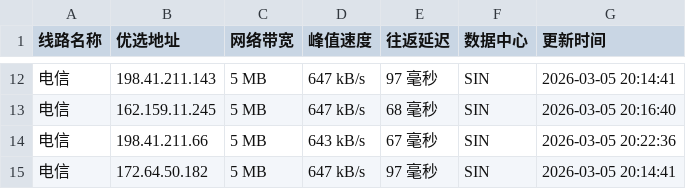
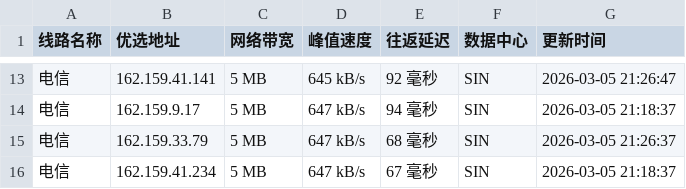
Before and after one commit to mading789/cfipv4db, a CSV file: cfip.csv, drawn as a sheet; only a part is shown, gaps mark what is left out; the diff covers the shown part only.

```diff
--- a/cfip.csv
+++ b/cfip.csv
@@ -12,4 +13,4 @@
-电信,198.41.211.143,5 MB,647 kB/s,97 毫秒,SIN,2026-03-05 20:14:41
-电信,162.159.11.245,5 MB,647 kB/s,68 毫秒,SIN,2026-03-05 20:16:40
-电信,198.41.211.66,5 MB,643 kB/s,67 毫秒,SIN,2026-03-05 20:22:36
-电信,172.64.50.182,5 MB,647 kB/s,97 毫秒,SIN,2026-03-05 20:14:41
+电信,162.159.41.141,5 MB,645 kB/s,92 毫秒,SIN,2026-03-05 21:26:47
+电信,162.159.9.17,5 MB,647 kB/s,94 毫秒,SIN,2026-03-05 21:18:37
+电信,162.159.33.79,5 MB,647 kB/s,68 毫秒,SIN,2026-03-05 21:26:37
+电信,162.159.41.234,5 MB,647 kB/s,67 毫秒,SIN,2026-03-05 21:18:37
```
Also changed, not shown: 2 added rows, 1 removed row and 29 edited cells elsewhere in this file, 1 other file.
